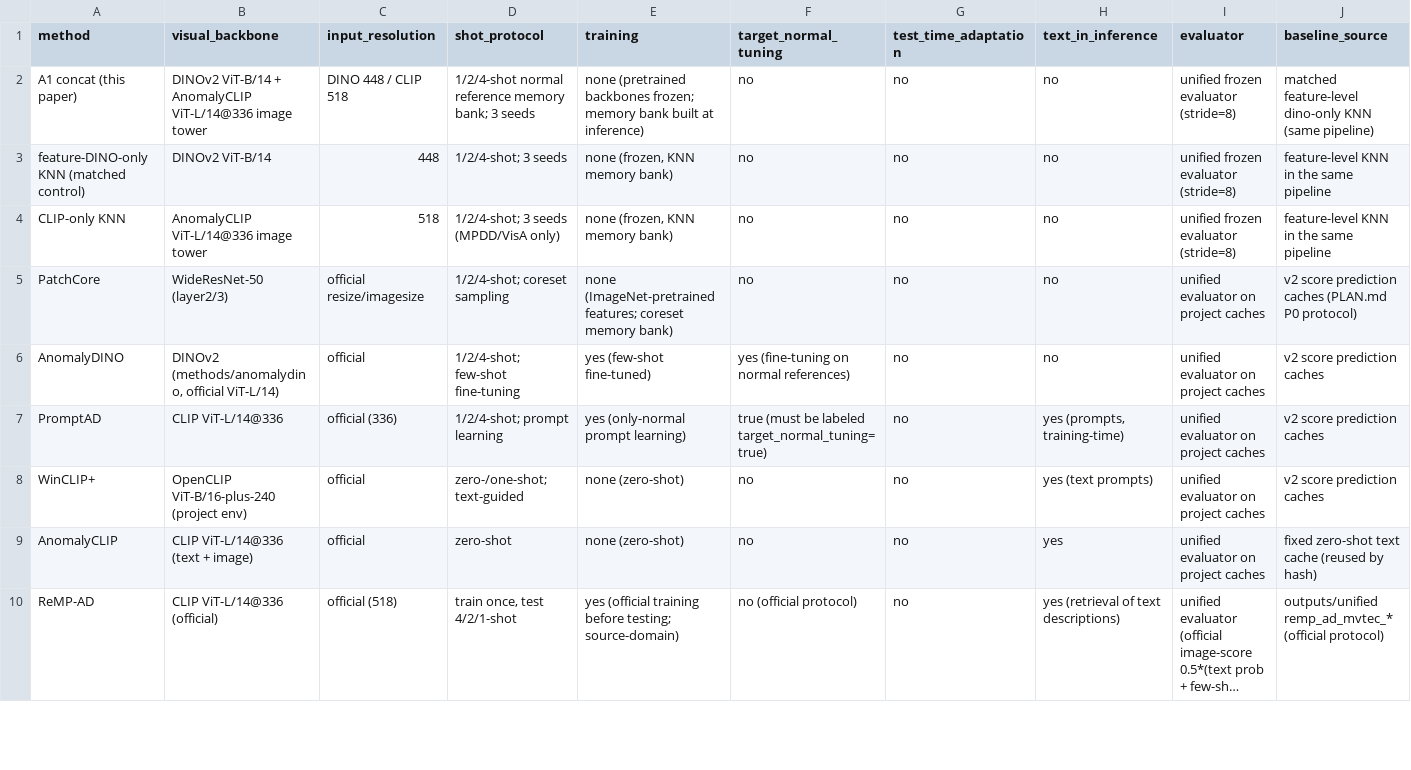
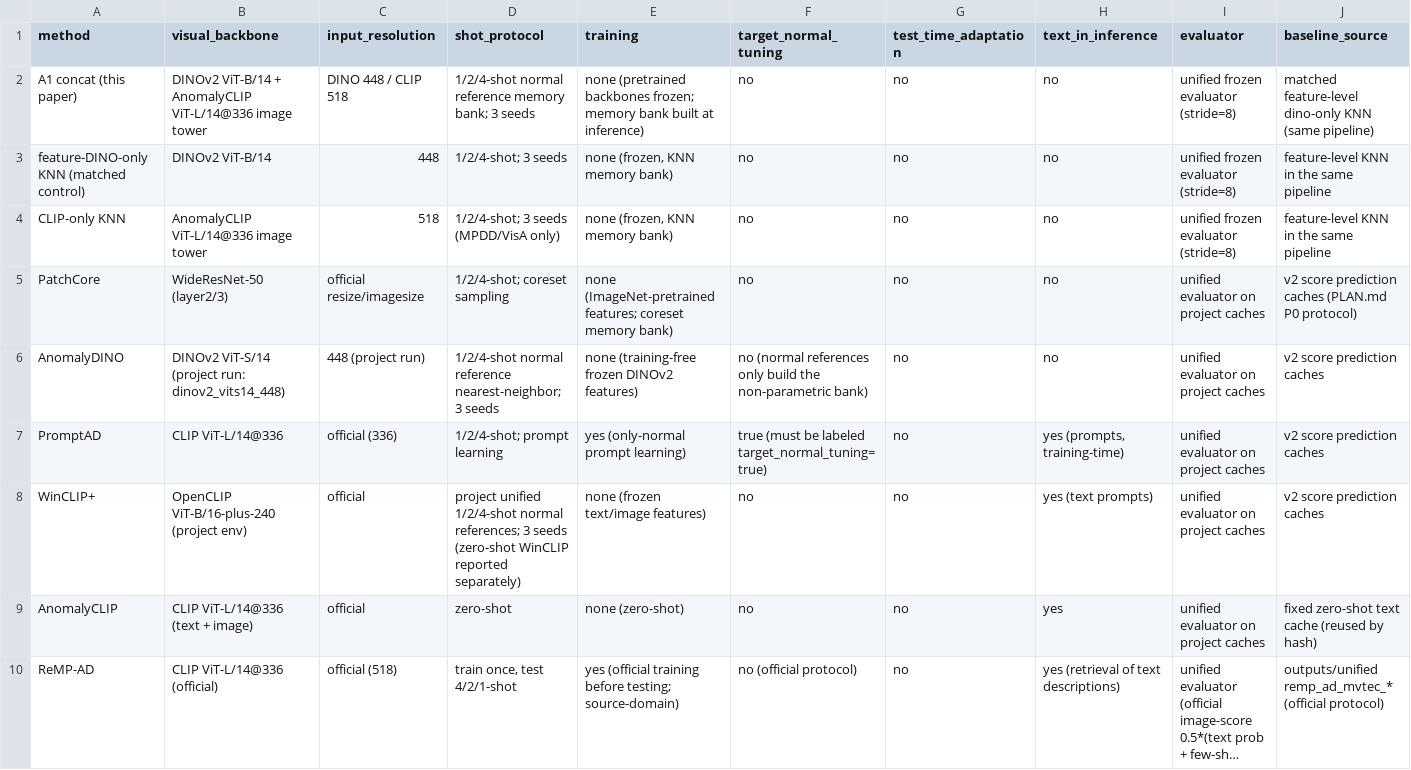
Before and after one commit to USEU117/sci_project, a CSV file: submission_repro_20260827/evidence/p1/p1_d_fairness_table.csv, drawn as a sheet; only a part is shown; long unchanged cells end in ….

```diff
--- a/submission_repro_20260827/evidence/p1/p1_d_fairness_table.csv
+++ b/submission_repro_20260827/evidence/p1/p1_d_fairness_table.csv
@@ -5,5 +5,5 @@ CLIP-only KNN,AnomalyCLIP ViT-L/14@336 image tower,518,1/2/4-shot; 3 seeds (MPDD
 PatchCore,WideResNet-50 (layer2/3),official resize/imagesize,1/2/4-shot; coreset sampling,none (ImageNet-pretrained features; coreset memory bank),no,no,no,unified evaluator on project caches,v2 score prediction caches (PLAN.md P0 protocol)
-AnomalyDINO,"DINOv2 (methods/anomalydino, official ViT-L/14)",official,1/2/4-shot; few-shot fine-tuning,yes (few-shot fine-tuned),yes (fine-tuning on normal references),no,no,unified evaluator on project caches,v2 score prediction caches
+AnomalyDINO,DINOv2 ViT-S/14 (project run: dinov2_vits14_448),448 (project run),1/2/4-shot normal reference nearest-neighbor; 3 seeds,none (training-free frozen DINOv2 features),no (normal references only build the non-parametric bank),no,no,unified evaluator on project caches,v2 score prediction caches
 PromptAD,CLIP ViT-L/14@336,official (336),1/2/4-shot; prompt learning,yes (only-normal prompt learning),true (must be labeled target_normal_tuning=true),no,"yes (prompts, training-time)",unified evaluator on project caches,v2 score prediction caches
-WinCLIP+,OpenCLIP ViT-B/16-plus-240 (project env),official,zero-/one-shot; text-guided,none (zero-shot),no,no,yes (text prompts),unified evaluator on project caches,v2 score prediction caches
+WinCLIP+,OpenCLIP ViT-B/16-plus-240 (project env),official,project unified 1/2/4-shot normal references; 3 seeds (zero-shot WinCLIP reported separately),none (frozen text/image features),no,no,yes (text prompts),unified evaluator on project caches,v2 score prediction caches
 AnomalyCLIP,CLIP ViT-L/14@336 (text + image),official,zero-shot,none (zero-shot),no,no,yes,unified evaluator on project caches,fixed zero-shot text cache (reused by hash)
```
Also changed, not shown: submission_repro_20260827/evidence/p1/p1_c_efficiency.csv, 27 other files.
